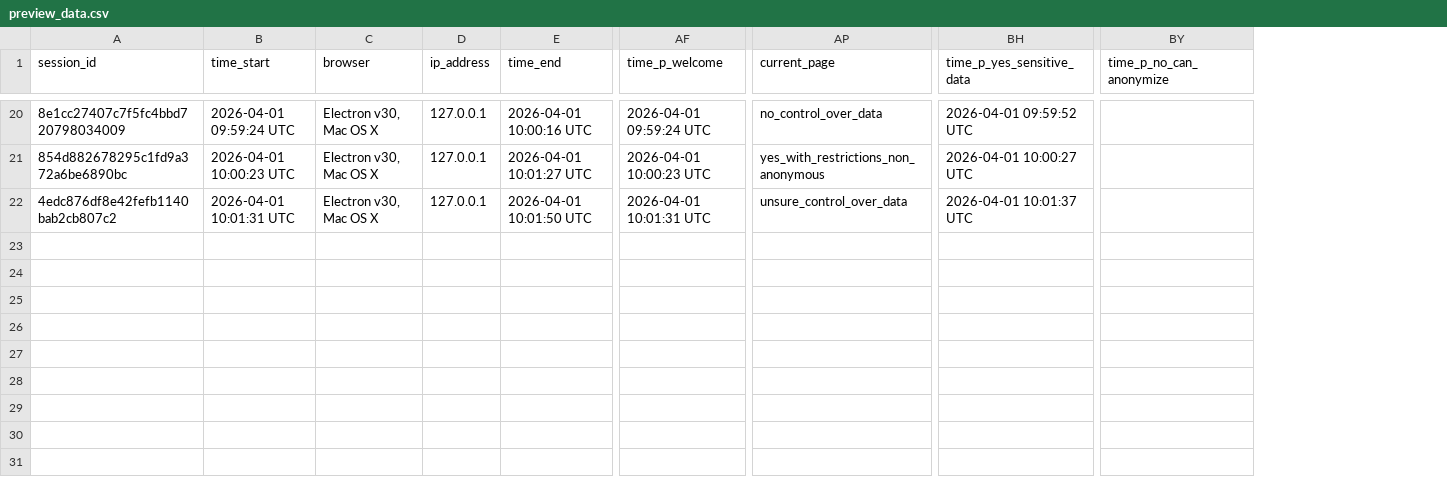
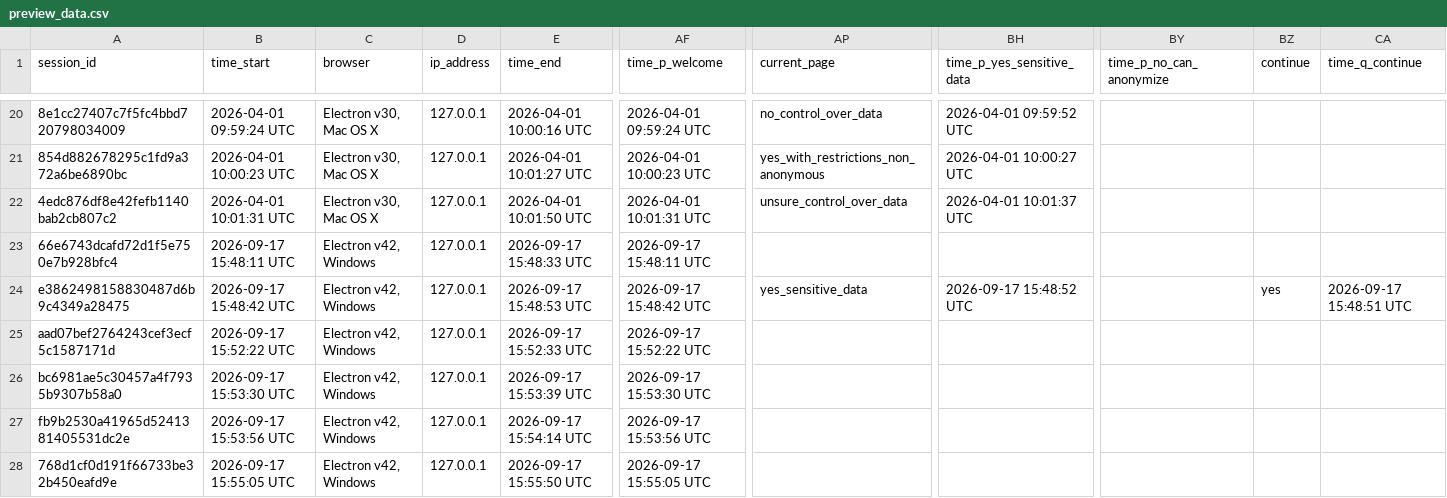
Before and after one commit to AngelicaMaineri/openaware-navigator, a CSV file: shinyapp/preview_data.csv, drawn as a sheet; only a part is shown, gaps mark what is left out; rows hold the shown columns only; the diff covers the shown part only; the diff names each change by its address in the sheet, - before the commit and + after, or states it on an @@ line.

```diff
--- a/shinyapp/preview_data.csv
+++ b/shinyapp/preview_data.csv
+column BZ (continue), empty
+column CA (time_q_continue), empty
+row 23: 66e6743dcafd72d1f5e750e7b928bfc4 | 2026-09-17 15:48:11 UTC | Electron v42, Windows | 127.0.0.1 | 2026-09-17 15:48:33 UTC | 2026-09-17 15:48:11 UTC
+row 24: e3862498158830487d6b9c4349a28475 | 2026-09-17 15:48:42 UTC | Electron v42, Windows | 127.0.0.1 | 2026-09-17 15:48:53 UTC | 2026-09-17 15:48:42 UTC | yes_sensitive_data | 2026-09-17 15:48:52 UTC |  | yes | 2026-09-17 15:48:51 UTC
+row 25: aad07bef2764243cef3ecf5c1587171d | 2026-09-17 15:52:22 UTC | Electron v42, Windows | 127.0.0.1 | 2026-09-17 15:52:33 UTC | 2026-09-17 15:52:22 UTC
+row 26: bc6981ae5c30457a4f7935b9307b58a0 | 2026-09-17 15:53:30 UTC | Electron v42, Windows | 127.0.0.1 | 2026-09-17 15:53:39 UTC | 2026-09-17 15:53:30 UTC
+row 27: fb9b2530a41965d5241381405531dc2e | 2026-09-17 15:53:56 UTC | Electron v42, Windows | 127.0.0.1 | 2026-09-17 15:54:14 UTC | 2026-09-17 15:53:56 UTC
+row 28: 768d1cf0d191f66733be32b450eafd9e | 2026-09-17 15:55:05 UTC | Electron v42, Windows | 127.0.0.1 | 2026-09-17 15:55:50 UTC | 2026-09-17 15:55:05 UTC
```
Also changed, not shown: 6 added rows elsewhere in this file, 11 other files.
